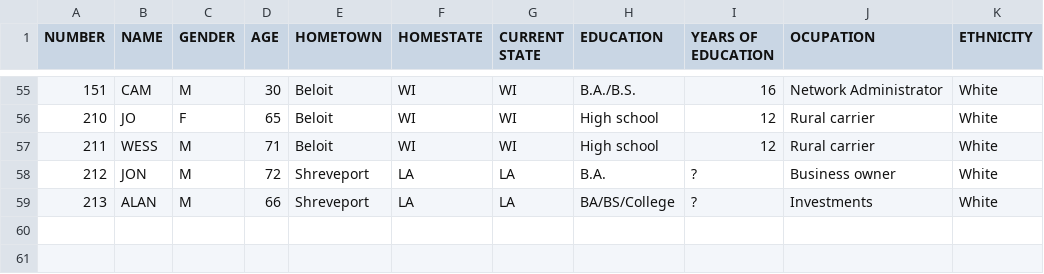
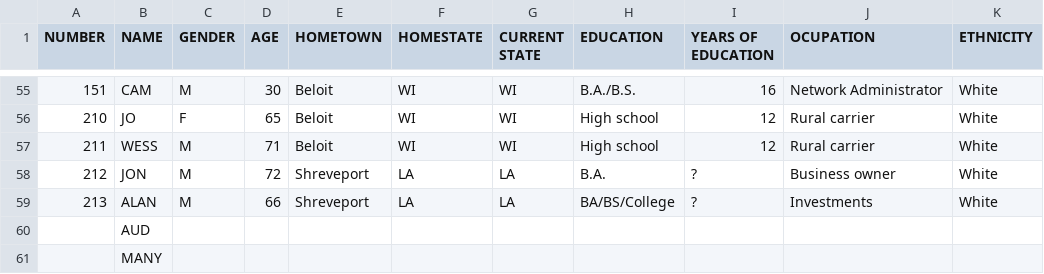
Before and after one commit to dabao12321/geolang, a CSV file: data/SBData/dialectsdata/metadata4a.csv, drawn as a sheet; only a part is shown, gaps mark what is left out; the diff names each change by its address in the sheet, - before the commit and + after, or states it on an @@ line.

```diff
--- a/data/SBData/dialectsdata/metadata4a.csv
+++ b/data/SBData/dialectsdata/metadata4a.csv
+row 60:  | AUD
+row 61:  | MANY
```
Also changed, not shown: data/SBData/dialectsdata/metadata3a.csv, 10 other files.
